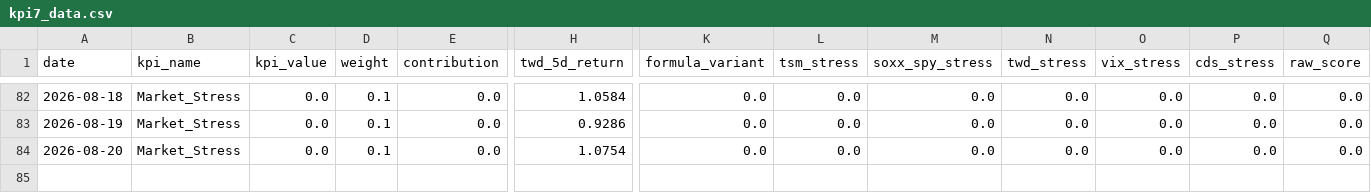
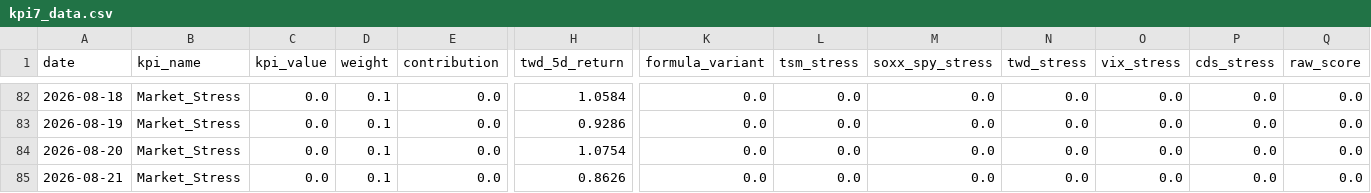
Before and after one commit to axolp/taiwan_risk_dashbaord, a CSV file: data/kpi7_data.csv, drawn as a sheet; only a part is shown, gaps mark what is left out; rows hold the shown columns only; the diff names each change by its address in the sheet, - before the commit and + after, or states it on an @@ line.

Commit message:
Automated data update

```diff
--- a/data/kpi7_data.csv
+++ b/data/kpi7_data.csv
+row 85: 2026-08-21 | Market_Stress | 0.0 | 0.1 | 0.0 | 0.8626 | 0.0 | 0.0 | 0.0 | 0.0 | 0.0 | 0.0 | 0.0
```
Also changed, not shown: data/kpi1_data.csv.
